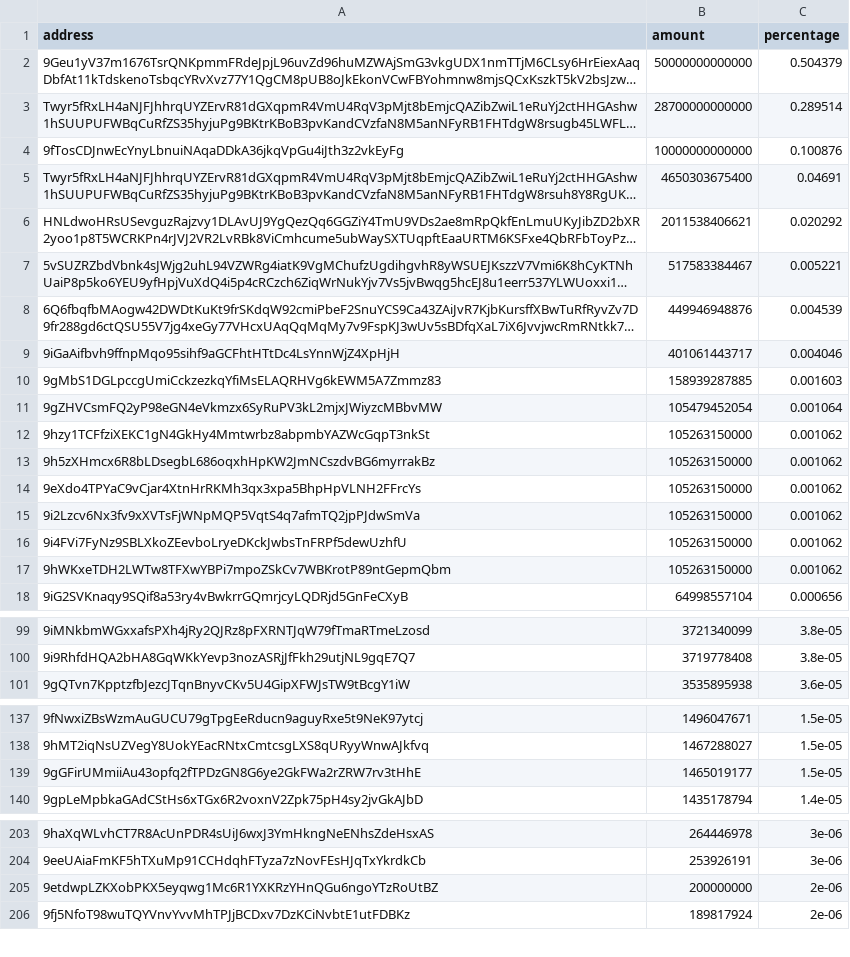
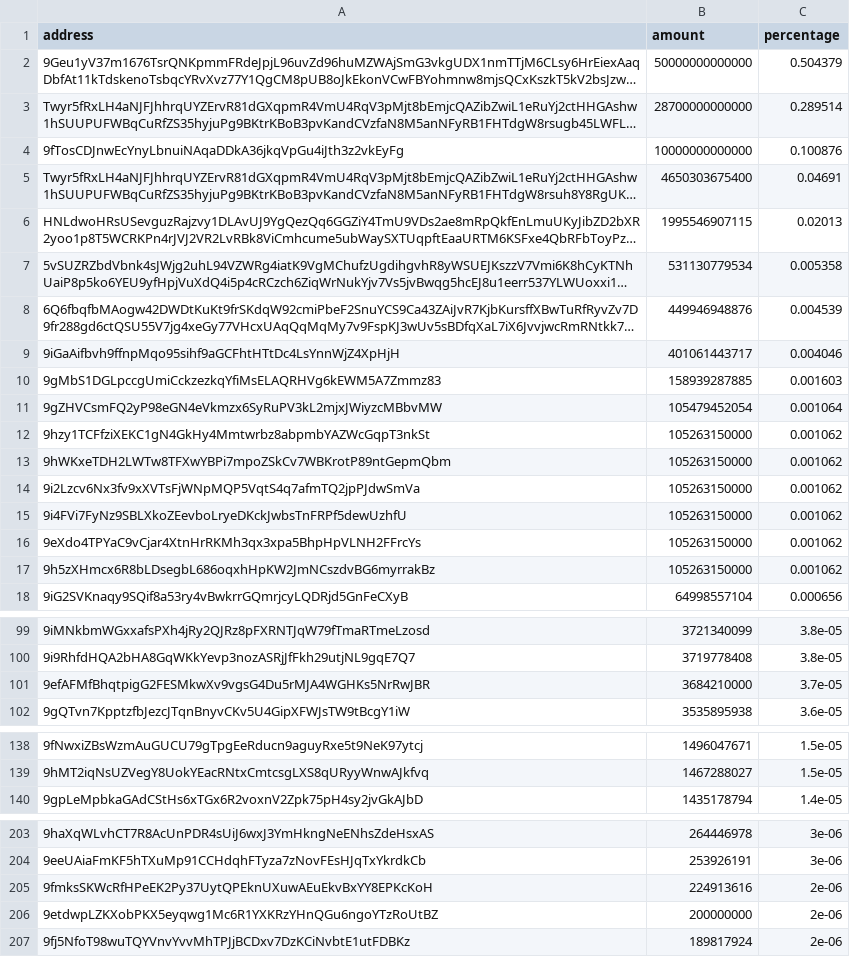
Before and after one commit to babygrenade/ergo-tokenautics, a CSV file: data/QUACKS.csv, drawn as a sheet; only a part is shown, gaps mark what is left out; long unchanged cells end in …; removed rows and columns are numbered as before the commit, all else as after; the diff covers the shown part only; the diff names each change by its address in the sheet, - before the commit and + after, or states it on an @@ line.

```diff
--- a/data/QUACKS.csv
+++ b/data/QUACKS.csv
-B6 (amount): 2011538406621
+B6 (amount): 1995546907115
-C6 (percentage): 0.020292
+C6 (percentage): 0.02013
-B7 (amount): 517583384467
+B7 (amount): 531130779534
-C7 (percentage): 0.005221
+C7 (percentage): 0.005358
@@ row 17 moved to row 13: 9hWKxeTDH2LWTw8TFXwYBPi7mpoZSkCv7WBKrotP… @@
@@ row 14 moved to row 16: 9eXdo4TPYaC9vCjar4XtnHrRKMh3qx3xpa5BhpHp… @@
@@ row 13 moved to row 17: 9h5zXHmcx6R8bLDsegbL686oqxhHpKW2JmNCszdv… @@
+row 101: 9efAFMfBhqtpigG2FESMkwXv9vgsG4Du5rMJA4WGHKs5NrRwJBR | 3684210000 | 3.7e-05
-row 139: 9gGFirUMmiiAu43opfq2fTPDzGN8G6ye2GkFWa2rZRW7rv3tHhE | 1465019177 | 1.5e-05
+row 205: 9fmksSKWcRfHPeEK2Py37UytQPEknUXuwAEuEkvBxYY8EPKcKoH | 224913616 | 2e-06
```
Also changed, not shown: 1 moved row elsewhere in this file, data/AHT.csv, data/EPOS.csv, 16 other files.
